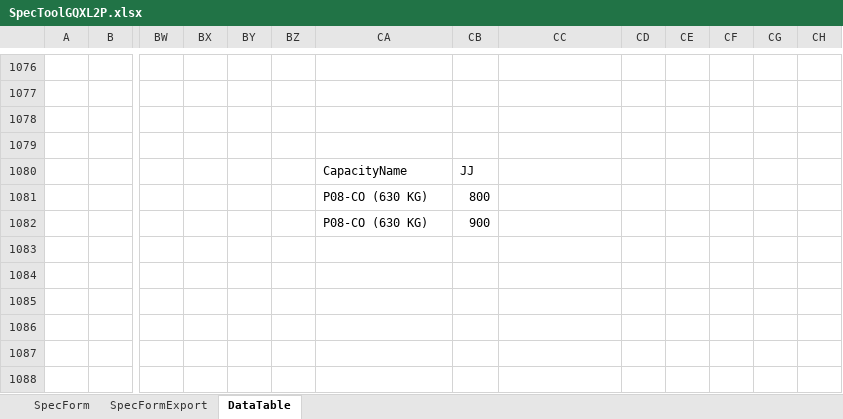
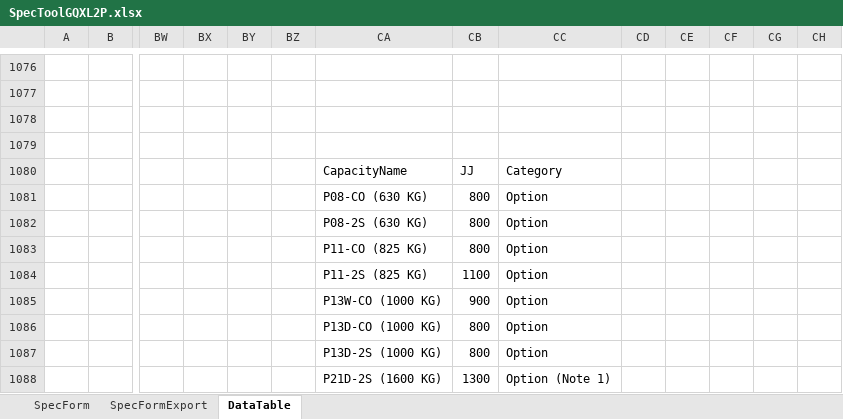
Before and after one commit to thangpham2992-svg/SPECTOOL_2026, an Excel workbook: database/SpecToolGQXL2P.xlsx, sheet DataTable, drawn as a sheet; only a part is shown, gaps mark what is left out; values as stored, in another font and other column widths than the file's, no borders; charts and pictures and table styles not drawn; removed rows and columns are numbered as before the commit, all else as after; rows hold the shown columns only; the diff names each change by its address in the sheet, - before the commit and + after, or states it on an @@ line.

```diff
--- a/database/SpecToolGQXL2P.xlsx (sheet DataTable)
+++ b/database/SpecToolGQXL2P.xlsx (sheet DataTable)
-CC1080: (empty)
+CC1080: Category
-CC1081: (empty)
+CC1081: Option
-row 1082:  |  |  |  |  |  | P08-CO (630 KG) | 900
+row 1082:  |  |  |  |  |  | P08-2S (630 KG) | 800 | Option
+row 1083:  |  |  |  |  |  | P11-CO (825 KG) | 800 | Option
+row 1084:  |  |  |  |  |  | P11-2S (825 KG) | 1100 | Option
+row 1085:  |  |  |  |  |  | P13W-CO (1000 KG) | 900 | Option
+row 1086:  |  |  |  |  |  | P13D-CO (1000 KG) | 800 | Option
+row 1087:  |  |  |  |  |  | P13D-2S (1000 KG) | 800 | Option
+row 1088:  |  |  |  |  |  | P21D-2S (1600 KG) | 1300 | Option (Note 1)
```
Also changed, not shown: sheet SpecFormExport, formulas that keep their value, charts or pictures, database/SpecToolGXLM2P.xlsx, 9 other files.
